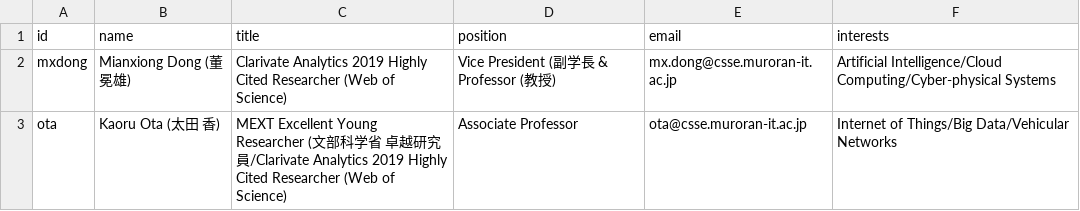
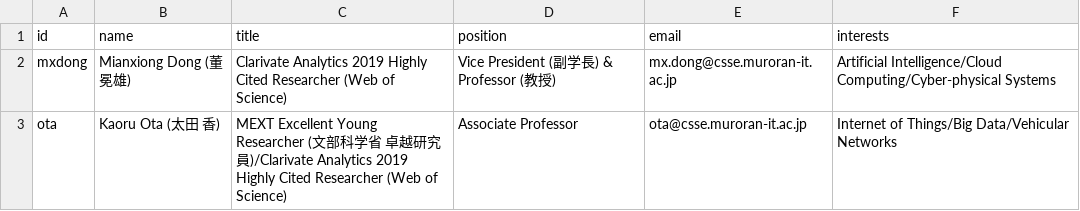
Before and after one commit to yanwunhao/enes_homepage, a CSV file: src/example_data/list/faculty.csv, drawn as a sheet.

Commit message:
update example data

```diff
--- a/src/example_data/list/faculty.csv
+++ b/src/example_data/list/faculty.csv
@@ -1,3 +1,3 @@
 id,name,title,position,email,interests
-mxdong,Mianxiong Dong (董 冕雄),Clarivate Analytics 2019 Highly Cited Researcher (Web of Science),Vice President (副学長 & Professor (教授),mx.dong@csse.muroran-it.ac.jp,Artificial Intelligence/Cloud Computing/Cyber-physical Systems
-ota,Kaoru Ota (太田　香),MEXT Excellent Young Researcher (文部科学省　卓越研究員/Clarivate Analytics 2019 Highly Cited Researcher (Web of Science),Associate Professor,ota@csse.muroran-it.ac.jp,Internet of Things/Big Data/Vehicular Networks
+mxdong,Mianxiong Dong (董 冕雄),Clarivate Analytics 2019 Highly Cited Researcher (Web of Science),Vice President (副学長) & Professor (教授),mx.dong@csse.muroran-it.ac.jp,Artificial Intelligence/Cloud Computing/Cyber-physical Systems
+ota,Kaoru Ota (太田　香),MEXT Excellent Young Researcher (文部科学省　卓越研究員)/Clarivate Analytics 2019 Highly Cited Researcher (Web of Science),Associate Professor,ota@csse.muroran-it.ac.jp,Internet of Things/Big Data/Vehicular Networks
```
